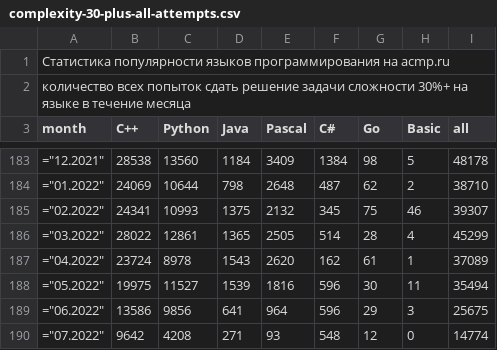
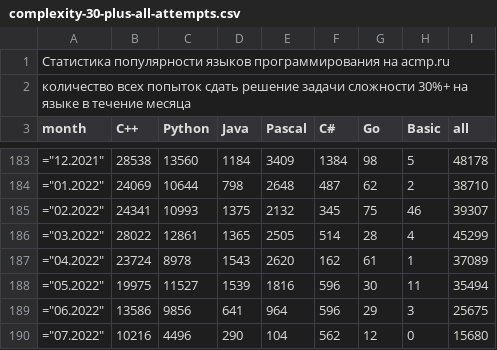
Before and after one commit to BorisMenshikov/acmp-langs-data, a CSV file: complexity-30-plus-all-attempts.csv, drawn as a sheet; only a part is shown, gaps mark what is left out.

```diff
--- a/complexity-30-plus-all-attempts.csv
+++ b/complexity-30-plus-all-attempts.csv
@@ -189,2 +189,2 @@ month;C++;Python;Java;Pascal;C#;Go;Basic;all
 ="06.2022";13586;9856;641;964;596;29;3;25675
-="07.2022";9642;4208;271;93;548;12;0;14774
+="07.2022";10216;4496;290;104;562;12;0;15680
```
Also changed, not shown: accepted-attempts.csv, accepted-unique-user-problem.csv, 15 other files.
